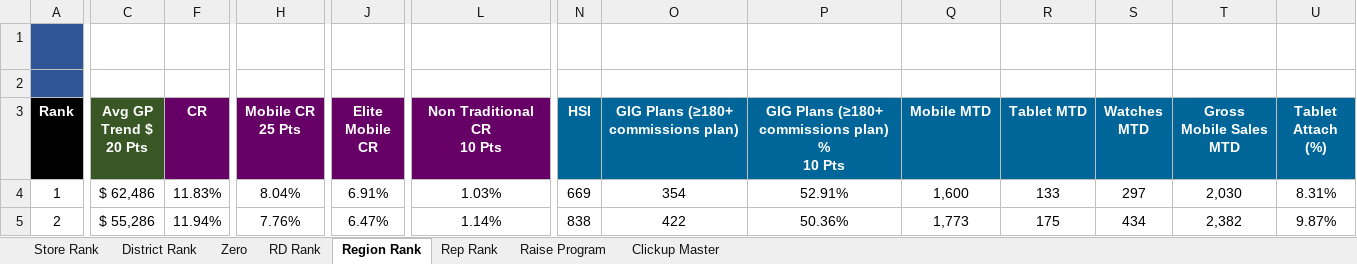
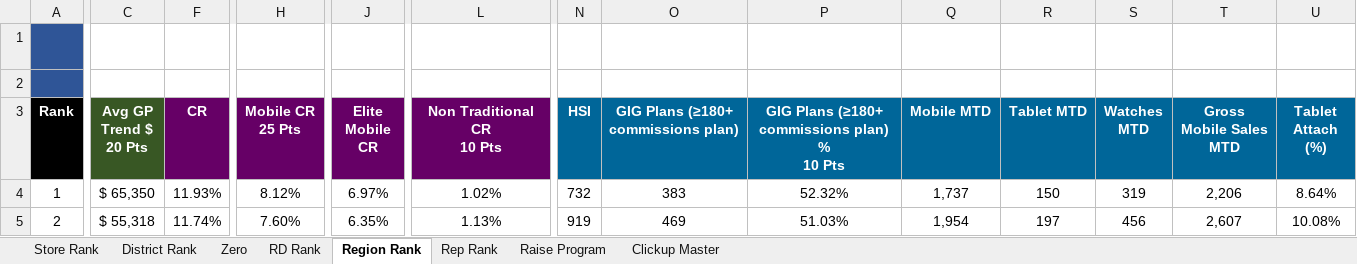
Before and after one commit to BlufoxMobile/Daily-Sales-Report, an Excel workbook: data/Sales Report.xlsx, sheet Region Rank, drawn as a sheet; only a part is shown, gaps mark what is left out; values as stored, in another font and other column widths than the file's, no borders; charts and pictures and conditional formats not drawn; the diff covers the shown part only; the diff names each change by its address in the sheet, - before the commit and + after, or states it on an @@ line.

```diff
--- a/data/Sales Report.xlsx (sheet Region Rank)
+++ b/data/Sales Report.xlsx (sheet Region Rank)
-C4 (Avg GP Trend $ 20 Pts): $ 62,486
+C4 (Avg GP Trend $ 20 Pts): $ 65,350
-F4 (CR): 11.83%
+F4 (CR): 11.93%
-H4 (Mobile CR 25 Pts): 8.04%
+H4 (Mobile CR 25 Pts): 8.12%
-J4 (Elite Mobile CR): 6.91%
+J4 (Elite Mobile CR): 6.97%
-L4 (Non Traditional CR 10 Pts): 1.03%
+L4 (Non Traditional CR 10 Pts): 1.02%
-N4 (HSI): 669
+N4 (HSI): 732
-O4: 354
+O4: 383
-P4: 52.91%
+P4: 52.32%
-Q4 (Mobile MTD): 1,600
+Q4 (Mobile MTD): 1,737
-R4 (Tablet MTD): 133
+R4 (Tablet MTD): 150
-S4 (Watches MTD): 297
+S4 (Watches MTD): 319
-T4 (Gross Mobile Sales MTD): 2,030
+T4 (Gross Mobile Sales MTD): 2,206
-U4 (Tablet Attach (%)): 8.31%
+U4 (Tablet Attach (%)): 8.64%
-C5 (Avg GP Trend $ 20 Pts): $ 55,286
+C5 (Avg GP Trend $ 20 Pts): $ 55,318
-F5 (CR): 11.94%
+F5 (CR): 11.74%
-H5 (Mobile CR 25 Pts): 7.76%
+H5 (Mobile CR 25 Pts): 7.60%
-J5 (Elite Mobile CR): 6.47%
+J5 (Elite Mobile CR): 6.35%
-L5 (Non Traditional CR 10 Pts): 1.14%
+L5 (Non Traditional CR 10 Pts): 1.13%
-N5 (HSI): 838
+N5 (HSI): 919
-O5: 422
+O5: 469
-P5: 50.36%
+P5: 51.03%
-Q5 (Mobile MTD): 1,773
+Q5 (Mobile MTD): 1,954
-R5 (Tablet MTD): 175
+R5 (Tablet MTD): 197
-S5 (Watches MTD): 434
+S5 (Watches MTD): 456
-T5 (Gross Mobile Sales MTD): 2,382
+T5 (Gross Mobile Sales MTD): 2,607
-U5 (Tablet Attach (%)): 9.87%
+U5 (Tablet Attach (%)): 10.08%
```
Also changed, not shown: 6 added rows, 6 removed rows and 35 edited cells elsewhere in this sheet, sheet Rep Rank, sheet Store Rank, sheet Zero, sheet District Rank, sheet RD Rank, sheet Raise Program, hidden cells.
